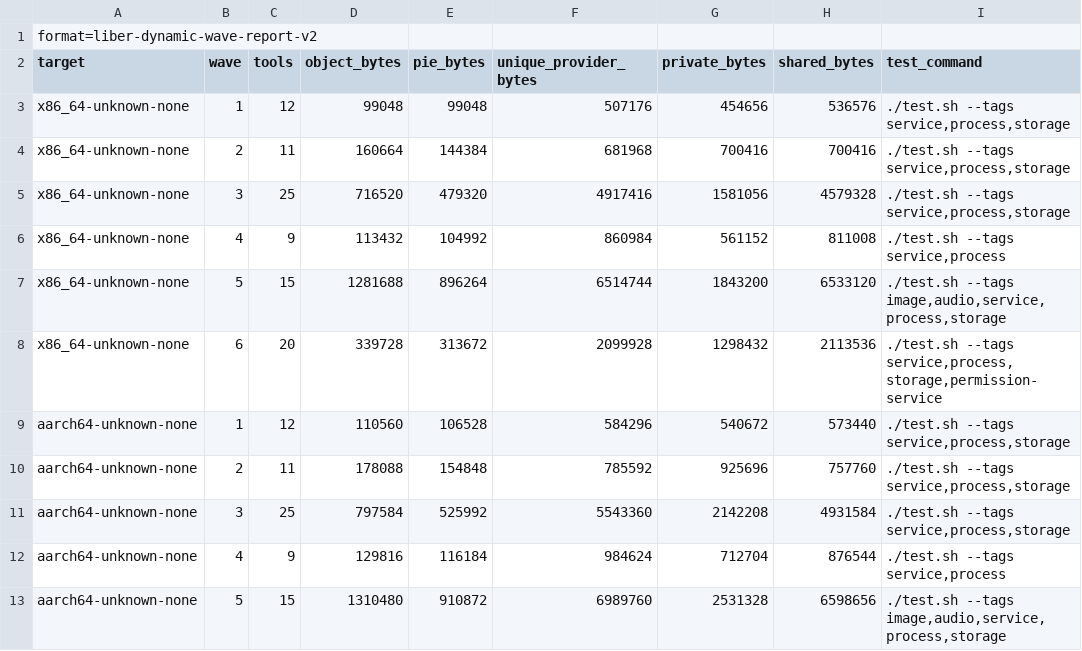
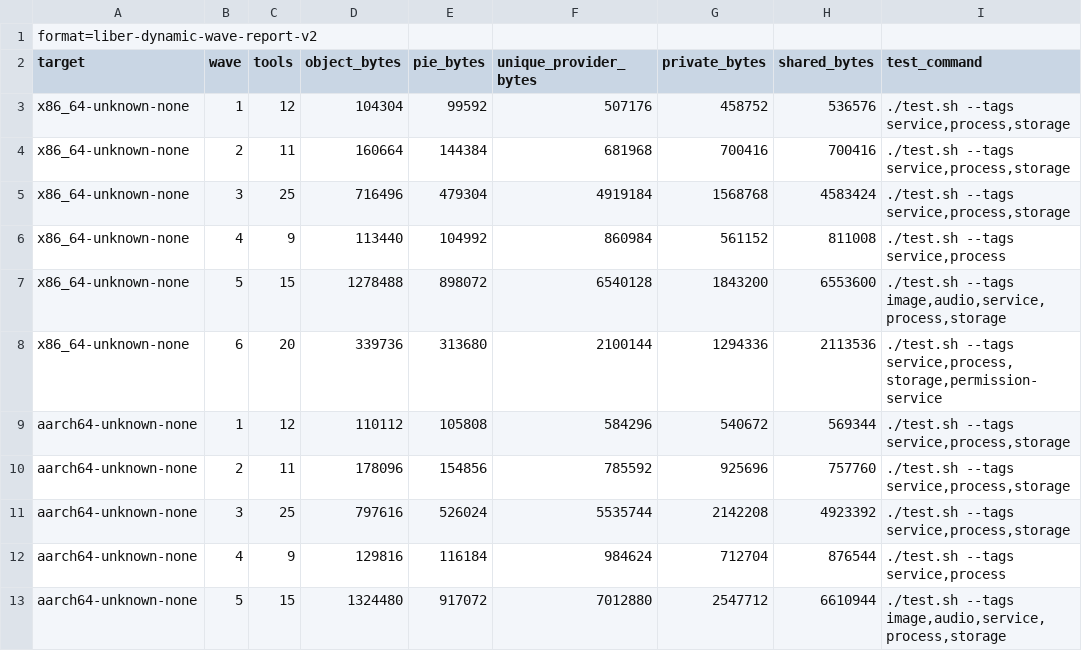
Before and after one commit to libersoft-org/libersystem, a TSV file: docs/DYNAMIC_WAVES.tsv, drawn as a sheet; only a part is shown; the diff covers the shown part only.

```diff
--- a/docs/DYNAMIC_WAVES.tsv
+++ b/docs/DYNAMIC_WAVES.tsv
@@ -2,12 +2,12 @@ format=liber-dynamic-wave-report-v2
 target	wave	tools	object_bytes	pie_bytes	unique_provider_bytes	private_bytes	shared_bytes	test_command
-x86_64-unknown-none	1	12	99048	99048	507176	454656	536576	./test.sh --tags service,process,storage
+x86_64-unknown-none	1	12	104304	99592	507176	458752	536576	./test.sh --tags service,process,storage
 x86_64-unknown-none	2	11	160664	144384	681968	700416	700416	./test.sh --tags service,process,storage
-x86_64-unknown-none	3	25	716520	479320	4917416	1581056	4579328	./test.sh --tags service,process,storage
-x86_64-unknown-none	4	9	113432	104992	860984	561152	811008	./test.sh --tags service,process
-x86_64-unknown-none	5	15	1281688	896264	6514744	1843200	6533120	./test.sh --tags image,audio,service,process,storage
-x86_64-unknown-none	6	20	339728	313672	2099928	1298432	2113536	./test.sh --tags service,process,storage,permission-service
-aarch64-unknown-none	1	12	110560	106528	584296	540672	573440	./test.sh --tags service,process,storage
-aarch64-unknown-none	2	11	178088	154848	785592	925696	757760	./test.sh --tags service,process,storage
-aarch64-unknown-none	3	25	797584	525992	5543360	2142208	4931584	./test.sh --tags service,process,storage
+x86_64-unknown-none	3	25	716496	479304	4919184	1568768	4583424	./test.sh --tags service,process,storage
+x86_64-unknown-none	4	9	113440	104992	860984	561152	811008	./test.sh --tags service,process
+x86_64-unknown-none	5	15	1278488	898072	6540128	1843200	6553600	./test.sh --tags image,audio,service,process,storage
+x86_64-unknown-none	6	20	339736	313680	2100144	1294336	2113536	./test.sh --tags service,process,storage,permission-service
+aarch64-unknown-none	1	12	110112	105808	584296	540672	569344	./test.sh --tags service,process,storage
+aarch64-unknown-none	2	11	178096	154856	785592	925696	757760	./test.sh --tags service,process,storage
+aarch64-unknown-none	3	25	797616	526024	5535744	2142208	4923392	./test.sh --tags service,process,storage
 aarch64-unknown-none	4	9	129816	116184	984624	712704	876544	./test.sh --tags service,process
-aarch64-unknown-none	5	15	1310480	910872	6989760	2531328	6598656	./test.sh --tags image,audio,service,process,storage
+aarch64-unknown-none	5	15	1324480	917072	7012880	2547712	6610944	./test.sh --tags image,audio,service,process,storage
```
Also changed, not shown: 23 edited cells elsewhere in this file, docs/DYNAMIC_EXECUTABLES.tsv, docs/DYNAMIC_IMAGE.tsv, 49 other files.
